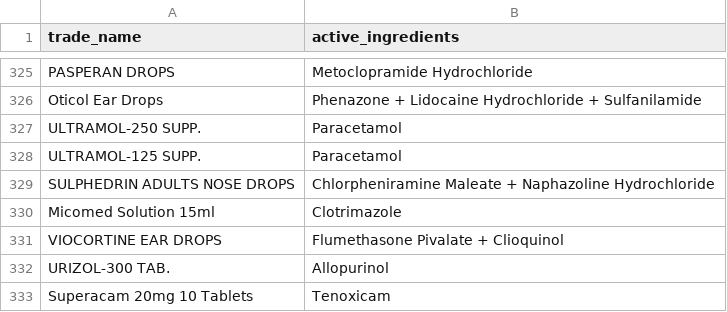
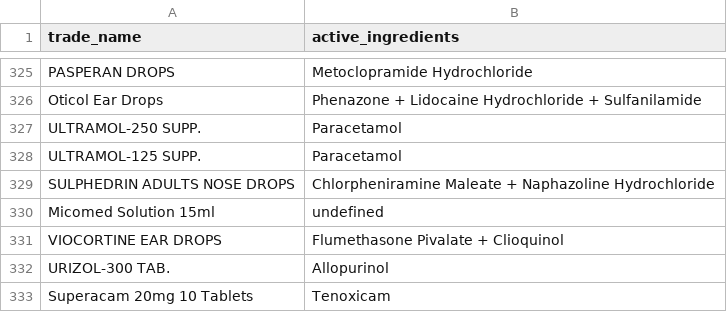
Before and after one commit to Sherko231/sherko_pharma, a CSV file: data/active_ingredients_progress/active_ingredients_batch_002_review.csv, drawn as a sheet; only a part is shown, gaps mark what is left out.

Commit message:
data: regenerate batch 2 review after evidence-based Micomed quarantine

```diff
--- a/data/active_ingredients_progress/active_ingredients_batch_002_review.csv
+++ b/data/active_ingredients_progress/active_ingredients_batch_002_review.csv
@@ -329,3 +329,3 @@ ULTRAMOL-125 SUPP.,Paracetamol
 SULPHEDRIN ADULTS NOSE DROPS,Chlorpheniramine Maleate + Naphazoline Hydrochloride
-Micomed Solution 15ml,Clotrimazole
+Micomed Solution 15ml,undefined
 VIOCORTINE EAR DROPS,Flumethasone Pivalate + Clioquinol
```
